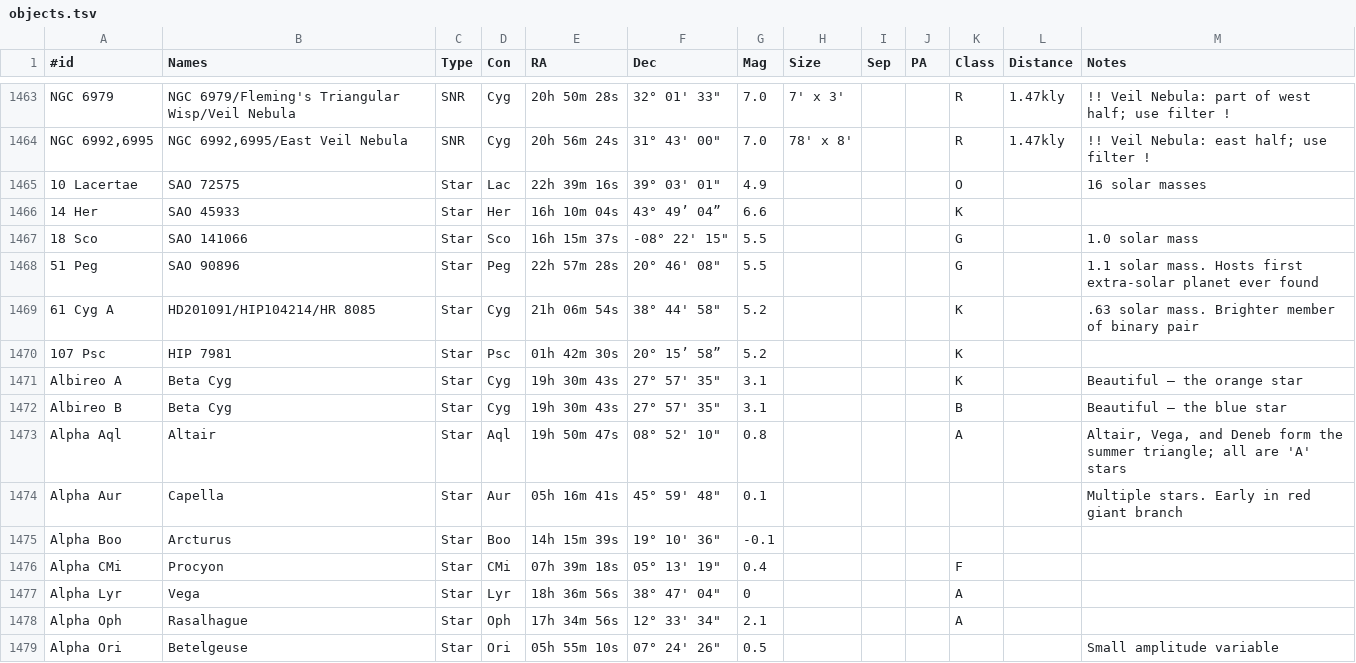
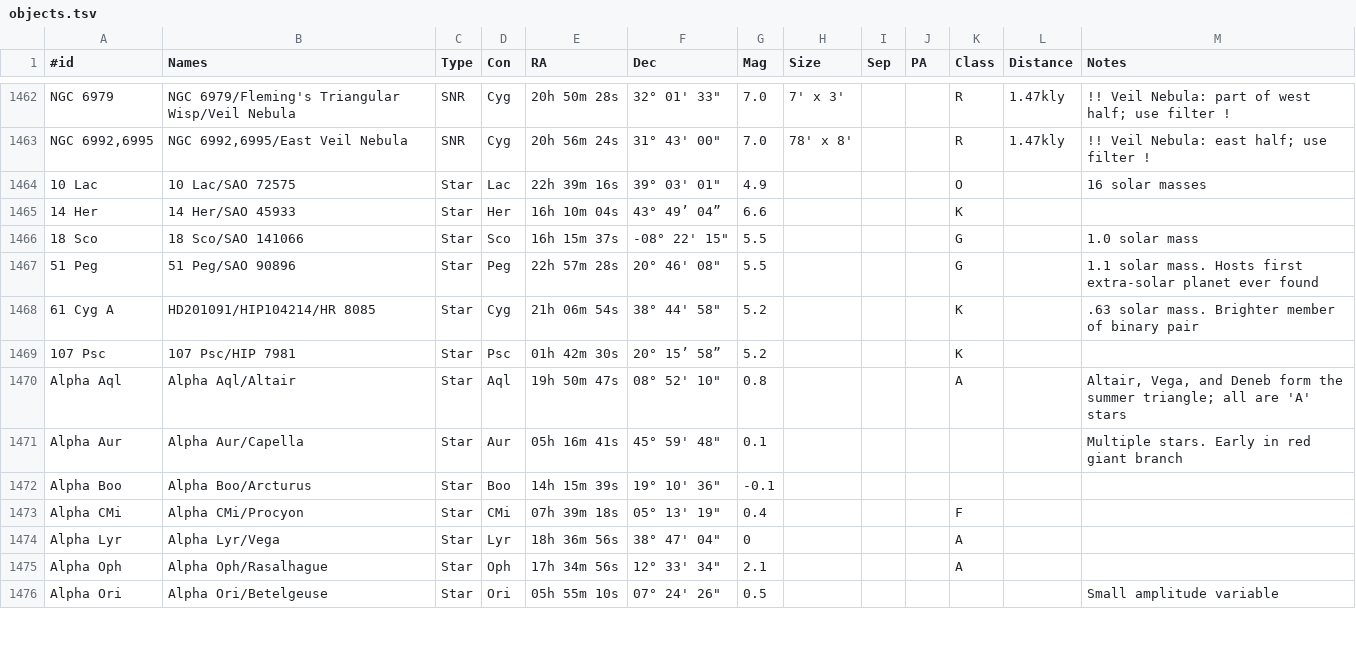
Before and after one commit to jonathanacross/astrodb, a TSV file: data/objects.tsv, drawn as a sheet; only a part is shown, gaps mark what is left out; the diff covers the shown part only.

Commit message:
fixing object names from stellar evolution program

```diff
--- a/data/objects.tsv
+++ b/data/objects.tsv
@@ -1464,16 +1463,14 @@ NGC 6979	NGC 6979/Fleming's Triangular Wisp/Veil Nebula	SNR	Cyg	20h 50m 28s	32°
 NGC 6992,6995	NGC 6992,6995/East Veil Nebula	SNR	Cyg	20h 56m 24s	31° 43' 00"	7.0	78' x 8'			R	1.47kly	!! Veil Nebula: east half; use filter !
-10 Lacertae	SAO 72575	Star	Lac	22h 39m 16s	39° 03' 01"	4.9				O		16 solar masses
-14 Her	SAO 45933	Star	Her	16h 10m 04s	43° 49’ 04”	6.6				K		
-18 Sco	SAO 141066	Star	Sco	16h 15m 37s	-08° 22' 15"	5.5				G		1.0 solar mass
-51 Peg	SAO 90896	Star	Peg	22h 57m 28s	20° 46' 08"	5.5				G		1.1 solar mass. Hosts first extra-solar planet ever found
+10 Lac	10 Lac/SAO 72575	Star	Lac	22h 39m 16s	39° 03' 01"	4.9				O		16 solar masses
+14 Her	14 Her/SAO 45933	Star	Her	16h 10m 04s	43° 49’ 04”	6.6				K		
+18 Sco	18 Sco/SAO 141066	Star	Sco	16h 15m 37s	-08° 22' 15"	5.5				G		1.0 solar mass
+51 Peg	51 Peg/SAO 90896	Star	Peg	22h 57m 28s	20° 46' 08"	5.5				G		1.1 solar mass. Hosts first extra-solar planet ever found
 61 Cyg A	HD201091/HIP104214/HR 8085	Star	Cyg	21h 06m 54s	38° 44' 58"	5.2				K		.63 solar mass. Brighter member of binary pair
-107 Psc	HIP 7981	Star	Psc	01h 42m 30s	20° 15’ 58”	5.2				K		
-Albireo A	Beta Cyg	Star	Cyg	19h 30m 43s	27° 57' 35"	3.1				K		Beautiful – the orange star
-Albireo B	Beta Cyg	Star	Cyg	19h 30m 43s	27° 57' 35"	3.1				B		Beautiful – the blue star
-Alpha Aql	Altair	Star	Aql	19h 50m 47s	08° 52' 10"	0.8				A		Altair, Vega, and Deneb form the summer triangle; all are 'A' stars
-Alpha Aur	Capella	Star	Aur	05h 16m 41s	45° 59' 48"	0.1						Multiple stars. Early in red giant branch
-Alpha Boo	Arcturus	Star	Boo	14h 15m 39s	19° 10' 36"	-0.1						
-Alpha CMi	Procyon	Star	CMi	07h 39m 18s	05° 13' 19"	0.4				F		
-Alpha Lyr	Vega	Star	Lyr	18h 36m 56s	38° 47' 04"	0				A		
-Alpha Oph	Rasalhague	Star	Oph	17h 34m 56s	12° 33' 34"	2.1				A		
-Alpha Ori	Betelgeuse	Star	Ori	05h 55m 10s	07° 24' 26"	0.5						Small amplitude variable
+107 Psc	107 Psc/HIP 7981	Star	Psc	01h 42m 30s	20° 15’ 58”	5.2				K		
+Alpha Aql	Alpha Aql/Altair	Star	Aql	19h 50m 47s	08° 52' 10"	0.8				A		Altair, Vega, and Deneb form the summer triangle; all are 'A' stars
+Alpha Aur	Alpha Aur/Capella	Star	Aur	05h 16m 41s	45° 59' 48"	0.1						Multiple stars. Early in red giant branch
+Alpha Boo	Alpha Boo/Arcturus	Star	Boo	14h 15m 39s	19° 10' 36"	-0.1						
+Alpha CMi	Alpha CMi/Procyon	Star	CMi	07h 39m 18s	05° 13' 19"	0.4				F		
+Alpha Lyr	Alpha Lyr/Vega	Star	Lyr	18h 36m 56s	38° 47' 04"	0				A		
+Alpha Oph	Alpha Oph/Rasalhague	Star	Oph	17h 34m 56s	12° 33' 34"	2.1				A		
+Alpha Ori	Alpha Ori/Betelgeuse	Star	Ori	05h 55m 10s	07° 24' 26"	0.5						Small amplitude variable
```
Also changed, not shown: 4 added rows, 3 removed rows and 44 edited cells elsewhere in this file, data/programs.tsv.
